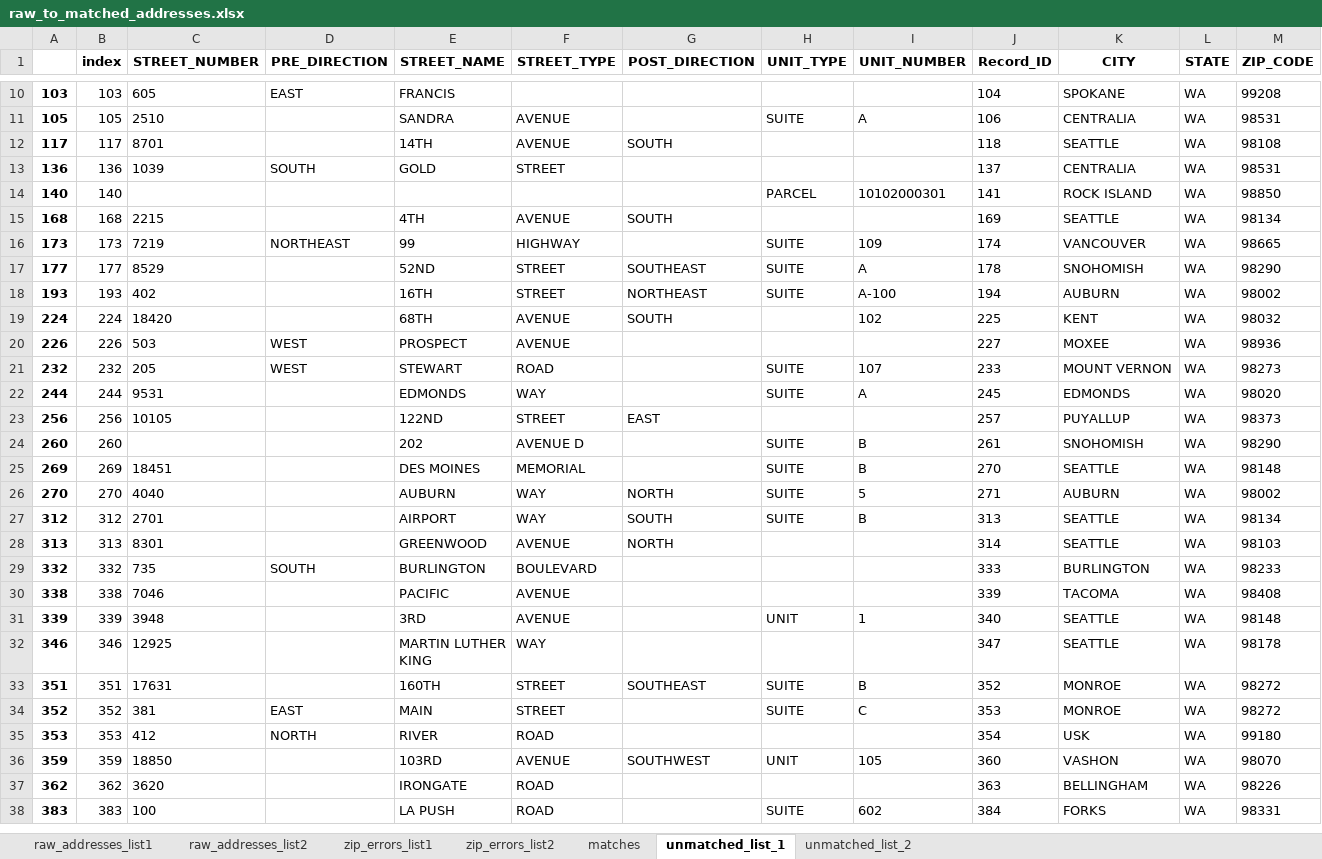
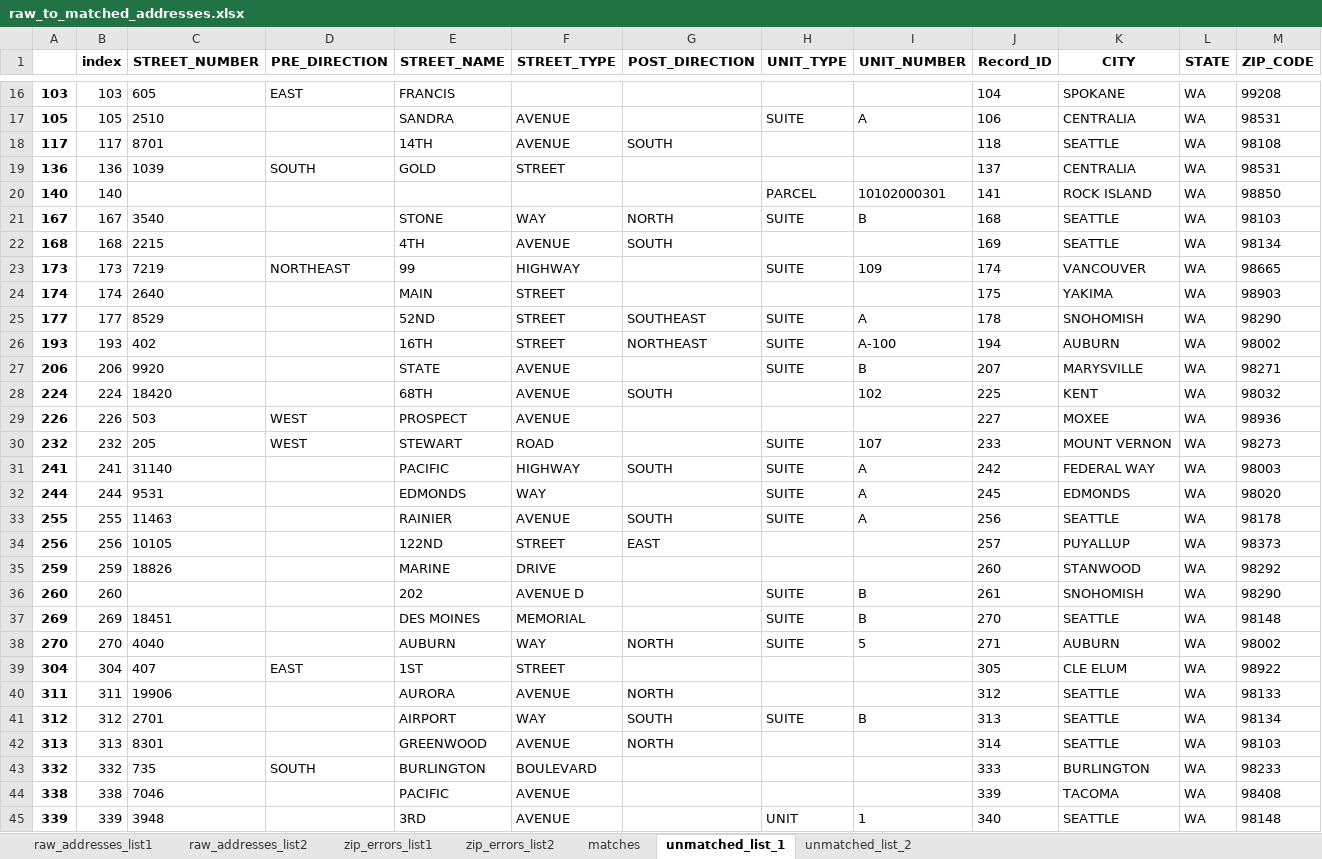
Before and after one commit to aberk104/CS410-Project, an Excel workbook: output/raw_to_matched_addresses.xlsx, sheet unmatched_list_1, drawn as a sheet; only a part is shown, gaps mark what is left out; the shorter side is filled out with more unchanged rows; values as stored, in another font and other column widths than the file's, no borders; rows hold the shown columns only; the diff covers the shown part only; the diff names each change by its address in the sheet, - before the commit and + after, or states it on an @@ line.

```diff
--- a/output/raw_to_matched_addresses.xlsx (sheet unmatched_list_1)
+++ b/output/raw_to_matched_addresses.xlsx (sheet unmatched_list_1)
+row 21: 167 | 167 | 3540 |  | STONE | WAY | NORTH | SUITE | B | 168 | SEATTLE | WA | 98103
+row 24: 174 | 174 | 2640 |  | MAIN | STREET |  |  |  | 175 | YAKIMA | WA | 98903
+row 27: 206 | 206 | 9920 |  | STATE | AVENUE |  | SUITE | B | 207 | MARYSVILLE | WA | 98271
+row 31: 241 | 241 | 31140 |  | PACIFIC | HIGHWAY | SOUTH | SUITE | A | 242 | FEDERAL WAY | WA | 98003
+row 33: 255 | 255 | 11463 |  | RAINIER | AVENUE | SOUTH | SUITE | A | 256 | SEATTLE | WA | 98178
+row 35: 259 | 259 | 18826 |  | MARINE | DRIVE |  |  |  | 260 | STANWOOD | WA | 98292
+row 39: 304 | 304 | 407 | EAST | 1ST | STREET |  |  |  | 305 | CLE ELUM | WA | 98922
+row 40: 311 | 311 | 19906 |  | AURORA | AVENUE | NORTH |  |  | 312 | SEATTLE | WA | 98133
```
Also changed, not shown: 35 added rows and 2 removed rows elsewhere in this sheet, sheet matches, sheet unmatched_list_2, data/marijuana applicants test data - correct matches.xlsx, data/randomized_addresses_list_1.xlsx, 9 other files.
